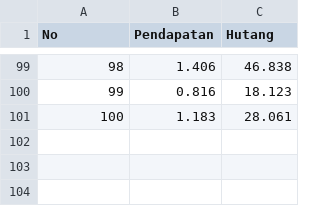
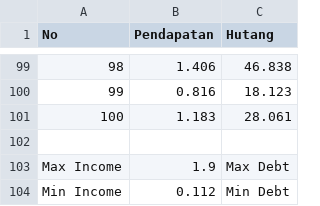
Before and after one commit to nsyawali12/FuzzyLogicBLT, a CSV file: DataTugas2.csv, drawn as a sheet; only a part is shown, gaps mark what is left out.

```diff
--- a/DataTugas2.csv
+++ b/DataTugas2.csv
@@ -101 +101,4 @@ No, Pendapatan, Hutang
 100,1.183,28.061
+,,
+Max Income,1.9,Max Debt
+Min Income,0.112,Min Debt
```
Also changed, not shown: 1 other file.
